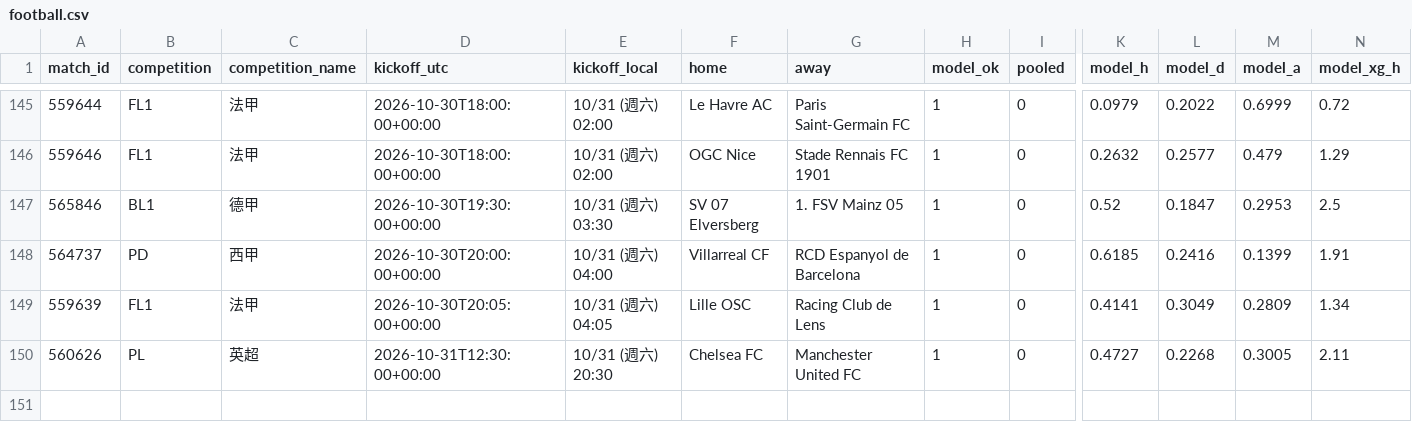
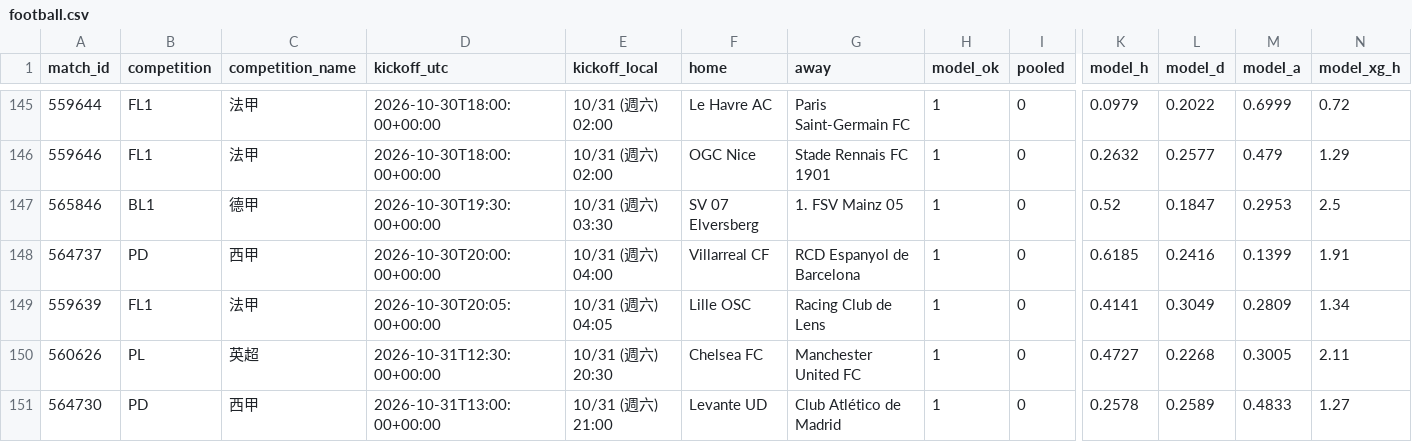
Before and after one commit to panchiyu1-cloud/sports-analyzer, a CSV file: data/reviews/football.csv, drawn as a sheet; only a part is shown, gaps mark what is left out; rows hold the shown columns only; the diff names each change by its address in the sheet, - before the commit and + after, or states it on an @@ line.

```diff
--- a/data/reviews/football.csv
+++ b/data/reviews/football.csv
+row 151: 564730 | PD | 西甲 | 2026-10-31T13:00:00+00:00 | 10/31 (週六) 21:00 | Levante UD | Club Atlético de Madrid | 1 | 0 | 0.2578 | 0.2589 | 0.4833 | 1.27
```
Also changed, not shown: 11 other files.
